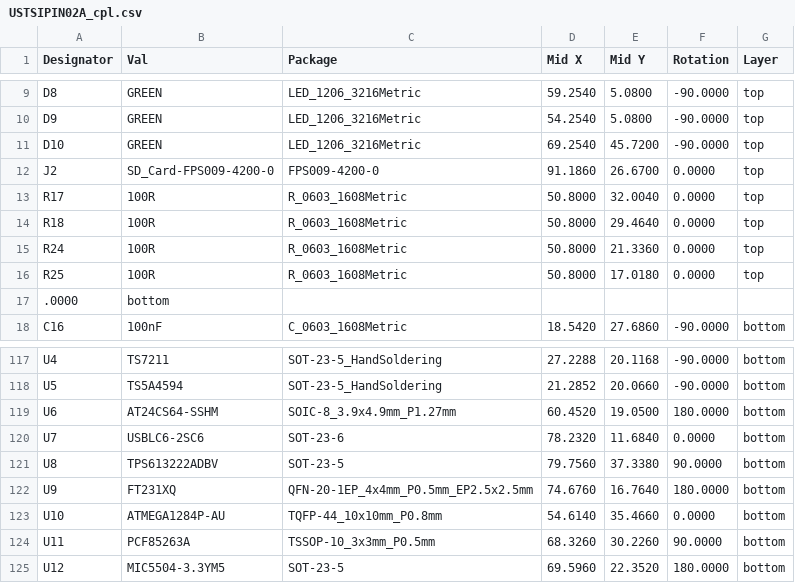
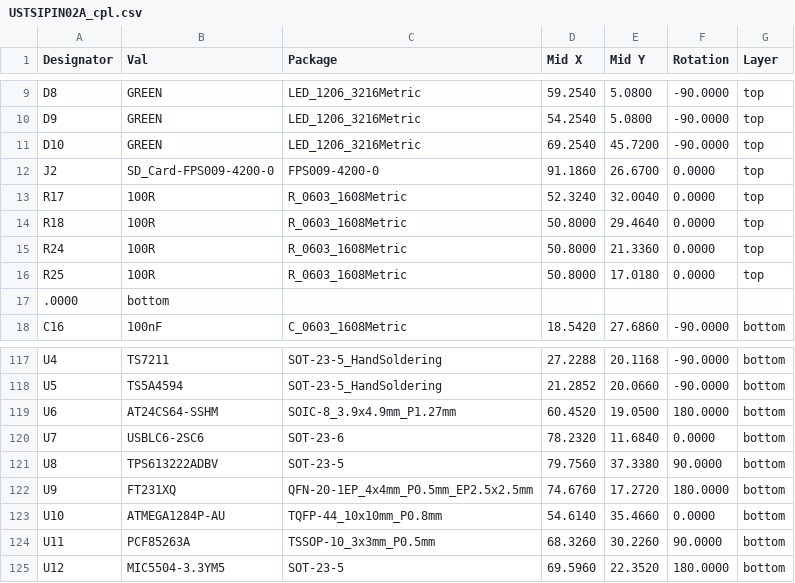
Before and after one commit to ust-modules/USTSIPIN02, a CSV file: hw/cam_profi/PnP/USTSIPIN02A_cpl.csv, drawn as a sheet; only a part is shown, gaps mark what is left out; the diff covers the shown part only.

```diff
--- a/hw/cam_profi/PnP/USTSIPIN02A_cpl.csv
+++ b/hw/cam_profi/PnP/USTSIPIN02A_cpl.csv
@@ -12,3 +12,3 @@ Designator,Val,Package,Mid X,Mid Y,Rotation,Layer
 "J2","SD_Card-FPS009-4200-0","FPS009-4200-0",91.1860,26.6700,0.0000,top
-"R17","100R","R_0603_1608Metric",50.8000,32.0040,0.0000,top
+"R17","100R","R_0603_1608Metric",52.3240,32.0040,0.0000,top
 "R18","100R","R_0603_1608Metric",50.8000,29.4640,0.0000,top
@@ -121,3 +121,3 @@ Designator,Val,Package,Mid X,Mid Y,Rotation,Layer
 "U8","TPS613222ADBV","SOT-23-5",79.7560,37.3380,90.0000,bottom
-"U9","FT231XQ","QFN-20-1EP_4x4mm_P0.5mm_EP2.5x2.5mm",74.6760,16.7640,180.0000,bottom
+"U9","FT231XQ","QFN-20-1EP_4x4mm_P0.5mm_EP2.5x2.5mm",74.6760,17.2720,180.0000,bottom
 "U10","ATMEGA1284P-AU","TQFP-44_10x10mm_P0.8mm",54.6140,35.4660,0.0000,bottom
```
Also changed, not shown: 21 edited cells elsewhere in this file, hw/cam_profi/USTSIPIN02A-both_pos.csv, 38 other files.
